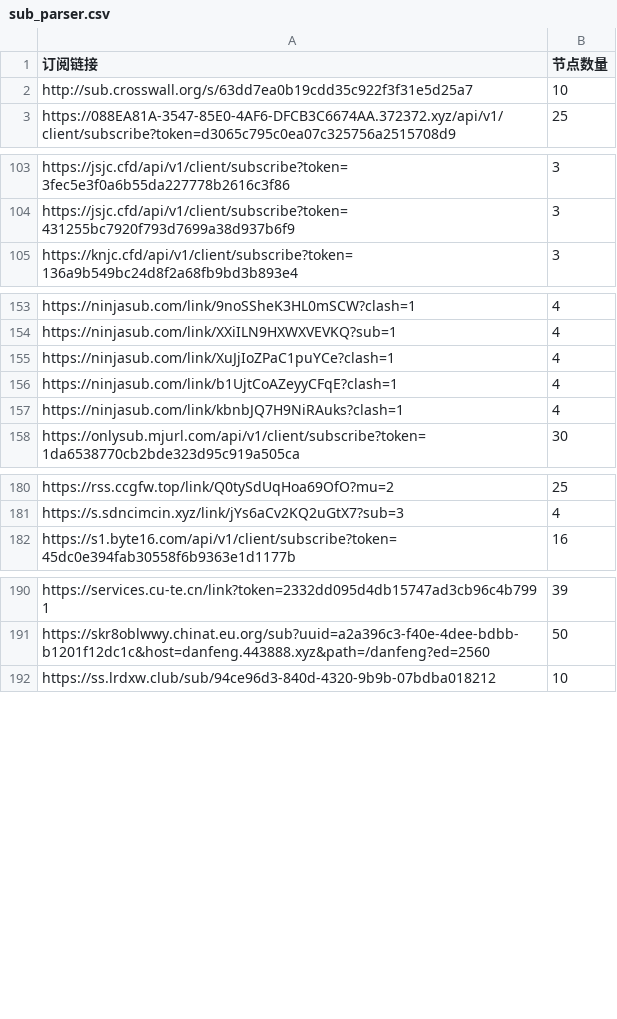
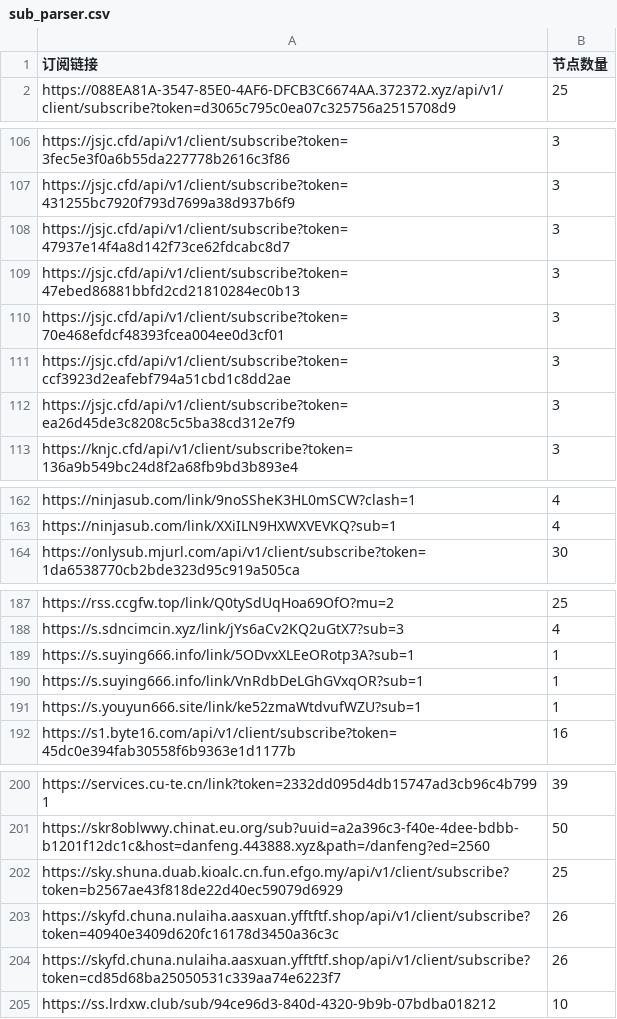
Before and after one commit to ipenwrt/crawler, a CSV file: sub_parser.csv, drawn as a sheet; only a part is shown, gaps mark what is left out; the diff covers the shown part only.

```diff
--- a/sub_parser.csv
+++ b/sub_parser.csv
@@ -1,3 +1,2 @@
 订阅链接,节点数量
-http://sub.crosswall.org/s/63dd7ea0b19cdd35c922f3f31e5d25a7,10
 https://088EA81A-3547-85E0-4AF6-DFCB3C6674AA.372372.xyz/api/v1/client/subscribe?token=d3065c795c0ea07c325756a2515708d9,25
@@ -104,2 +107,7 @@ https://jsjc.cfd/api/v1/client/subscribe?token=3fec5e3f0a6b55da227778b2616c3f86,
 https://jsjc.cfd/api/v1/client/subscribe?token=431255bc7920f793d7699a38d937b6f9,3
+https://jsjc.cfd/api/v1/client/subscribe?token=47937e14f4a8d142f73ce62fdcabc8d7,3
+https://jsjc.cfd/api/v1/client/subscribe?token=47ebed86881bbfd2cd21810284ec0b13,3
+https://jsjc.cfd/api/v1/client/subscribe?token=70e468efdcf48393fcea004ee0d3cf01,3
+https://jsjc.cfd/api/v1/client/subscribe?token=ccf3923d2eafebf794a51cbd1c8dd2ae,3
+https://jsjc.cfd/api/v1/client/subscribe?token=ea26d45de3c8208c5c5ba38cd312e7f9,3
 https://knjc.cfd/api/v1/client/subscribe?token=136a9b549bc24d8f2a68fb9bd3b893e4,3
@@ -154,5 +163,2 @@ https://ninjasub.com/link/9noSSheK3HL0mSCW?clash=1,4
 https://ninjasub.com/link/XXiILN9HXWXVEVKQ?sub=1,4
-https://ninjasub.com/link/XuJjIoZPaC1puYCe?clash=1,4
-https://ninjasub.com/link/b1UjtCoAZeyyCFqE?clash=1,4
-https://ninjasub.com/link/kbnbJQ7H9NiRAuks?clash=1,4
 https://onlysub.mjurl.com/api/v1/client/subscribe?token=1da6538770cb2bde323d95c919a505ca,30
@@ -181,2 +188,5 @@ https://rss.ccgfw.top/link/Q0tySdUqHoa69OfO?mu=2,25
 https://s.sdncimcin.xyz/link/jYs6aCv2KQ2uGtX7?sub=3,4
+https://s.suying666.info/link/5ODvxXLEeORotp3A?sub=1,1
+https://s.suying666.info/link/VnRdbDeLGhGVxqOR?sub=1,1
+https://s.youyun666.site/link/ke52zmaWtdvufWZU?sub=1,1
 https://s1.byte16.com/api/v1/client/subscribe?token=45dc0e394fab30558f6b9363e1d1177b,16
@@ -191,2 +201,5 @@ https://services.cu-te.cn/link?token=2332dd095d4db15747ad3cb96c4b7991,39
 https://skr8oblwwy.chinat.eu.org/sub?uuid=a2a396c3-f40e-4dee-bdbb-b1201f12dc1c&host=danfeng.443888.xyz&path=/danfeng?ed=2560,50
+https://sky.shuna.duab.kioalc.cn.fun.efgo.my/api/v1/client/subscribe?token=b2567ae43f818de22d40ec59079d6929,25
+https://skyfd.chuna.nulaiha.aasxuan.yfftftf.shop/api/v1/client/subscribe?token=40940e3409d620fc16178d3450a36c3c,26
+https://skyfd.chuna.nulaiha.aasxuan.yfftftf.shop/api/v1/client/subscribe?token=cd85d68ba25050531c339aa74e6223f7,26
 https://ss.lrdxw.club/sub/94ce96d3-840d-4320-9b9b-07bdba018212,10
```
Also changed, not shown: 9 added rows and 8 edited cells elsewhere in this file, 3 other files.
